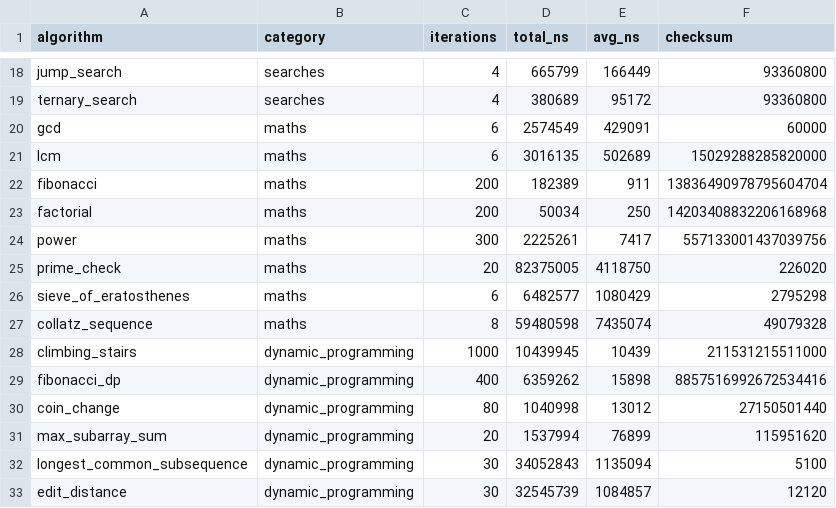
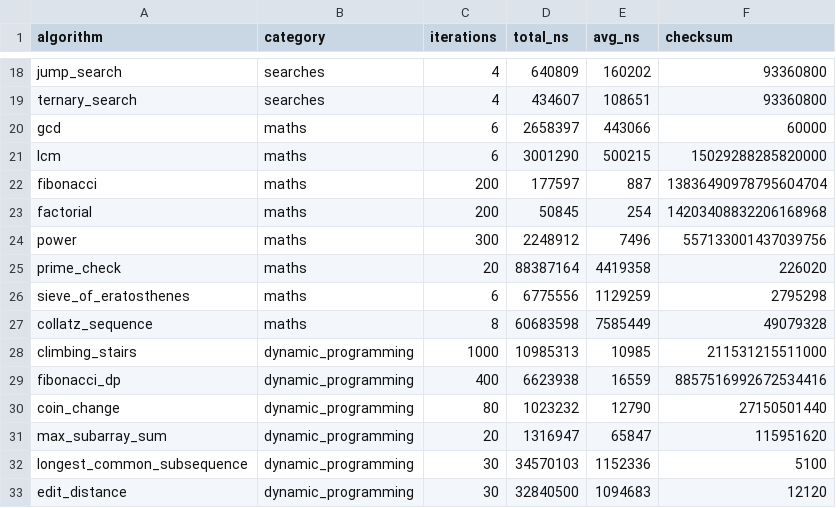
Before and after one commit to lingengyuan/TheAlgorithms-Zig, a CSV file: benchmarks/python_vs_zig/zig_results_all.csv, drawn as a sheet; only a part is shown, gaps mark what is left out; the diff covers the shown part only; the diff names each change by its address in the sheet, - before the commit and + after, or states it on an @@ line.

```diff
--- a/benchmarks/python_vs_zig/zig_results_all.csv
+++ b/benchmarks/python_vs_zig/zig_results_all.csv
-D18 (total_ns): 665799
+D18 (total_ns): 640809
-E18 (avg_ns): 166449
+E18 (avg_ns): 160202
-D19 (total_ns): 380689
+D19 (total_ns): 434607
-E19 (avg_ns): 95172
+E19 (avg_ns): 108651
-D20 (total_ns): 2574549
+D20 (total_ns): 2658397
-E20 (avg_ns): 429091
+E20 (avg_ns): 443066
-D21 (total_ns): 3016135
+D21 (total_ns): 3001290
-E21 (avg_ns): 502689
+E21 (avg_ns): 500215
-D22 (total_ns): 182389
+D22 (total_ns): 177597
-E22 (avg_ns): 911
+E22 (avg_ns): 887
-D23 (total_ns): 50034
+D23 (total_ns): 50845
-E23 (avg_ns): 250
+E23 (avg_ns): 254
-D24 (total_ns): 2225261
+D24 (total_ns): 2248912
-E24 (avg_ns): 7417
+E24 (avg_ns): 7496
-D25 (total_ns): 82375005
+D25 (total_ns): 88387164
-E25 (avg_ns): 4118750
+E25 (avg_ns): 4419358
-D26 (total_ns): 6482577
+D26 (total_ns): 6775556
-E26 (avg_ns): 1080429
+E26 (avg_ns): 1129259
-D27 (total_ns): 59480598
+D27 (total_ns): 60683598
-E27 (avg_ns): 7435074
+E27 (avg_ns): 7585449
-D28 (total_ns): 10439945
+D28 (total_ns): 10985313
-E28 (avg_ns): 10439
+E28 (avg_ns): 10985
-D29 (total_ns): 6359262
+D29 (total_ns): 6623938
-E29 (avg_ns): 15898
+E29 (avg_ns): 16559
-D30 (total_ns): 1040998
+D30 (total_ns): 1023232
-E30 (avg_ns): 13012
+E30 (avg_ns): 12790
-D31 (total_ns): 1537994
+D31 (total_ns): 1316947
-E31 (avg_ns): 76899
+E31 (avg_ns): 65847
-D32 (total_ns): 34052843
+D32 (total_ns): 34570103
-E32 (avg_ns): 1135094
+E32 (avg_ns): 1152336
-D33 (total_ns): 32545739
+D33 (total_ns): 32840500
-E33 (avg_ns): 1084857
+E33 (avg_ns): 1094683
```
Also changed, not shown: 1 added row and 95 edited cells elsewhere in this file, benchmarks/python_vs_zig/category_speedup_chart.csv, benchmarks/python_vs_zig/leaderboard_all.csv, 13 other files.
